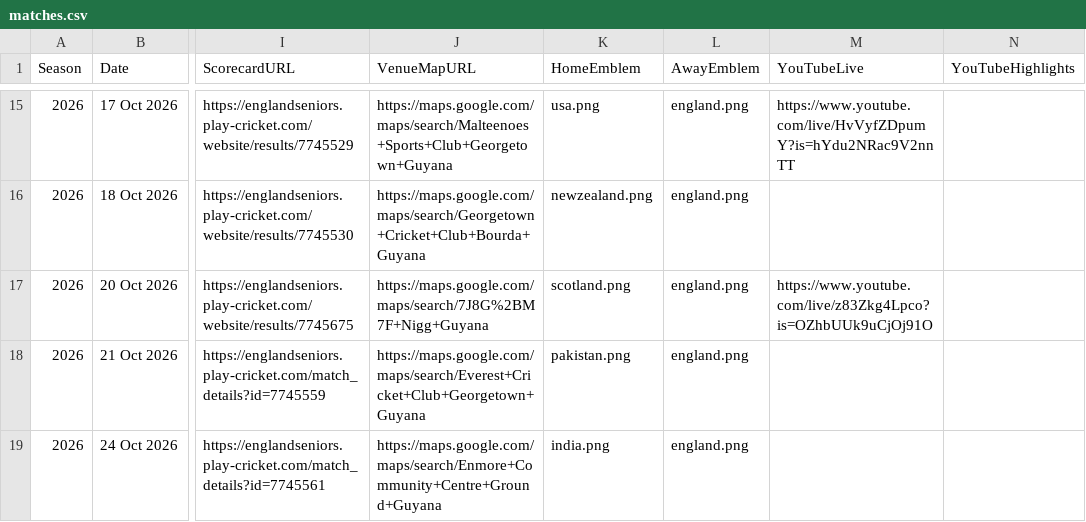
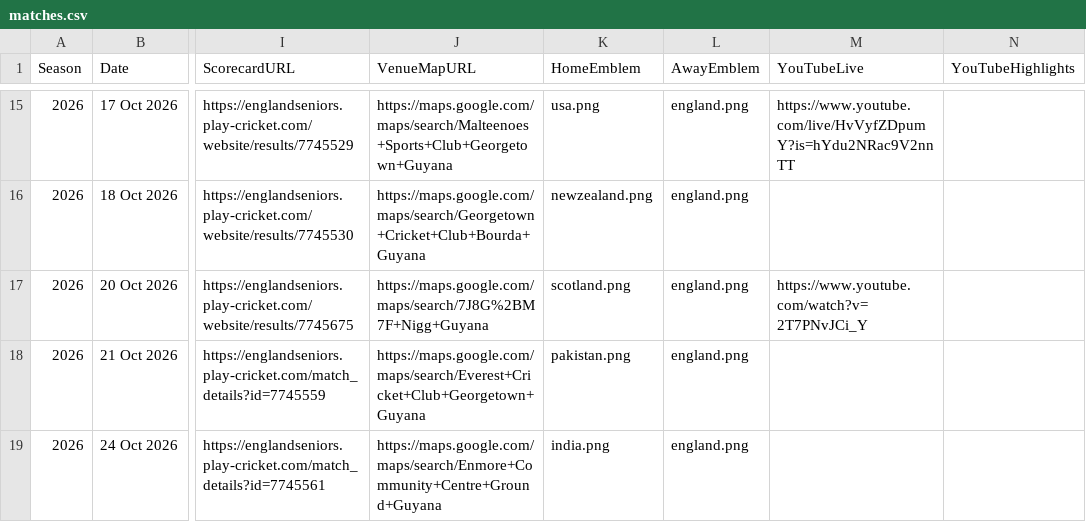
Before and after one commit to Eng40sCricket/eng40s-website, a CSV file: assets/data/matches.csv, drawn as a sheet; only a part is shown, gaps mark what is left out; the diff names each change by its address in the sheet, - before the commit and + after, or states it on an @@ line.

Commit message:
Match admin: result for Scotland Over 40s v England Over 40s (20 Oct 2026) — Win

```diff
--- a/assets/data/matches.csv
+++ b/assets/data/matches.csv
-M17 (YouTubeLive): https://www.youtube.com/live/z83Zkg4Lpco?is=OZhbUUk9uCjOj91O
+M17 (YouTubeLive): https://www.youtube.com/watch?v=2T7PNvJCi_Y
```
